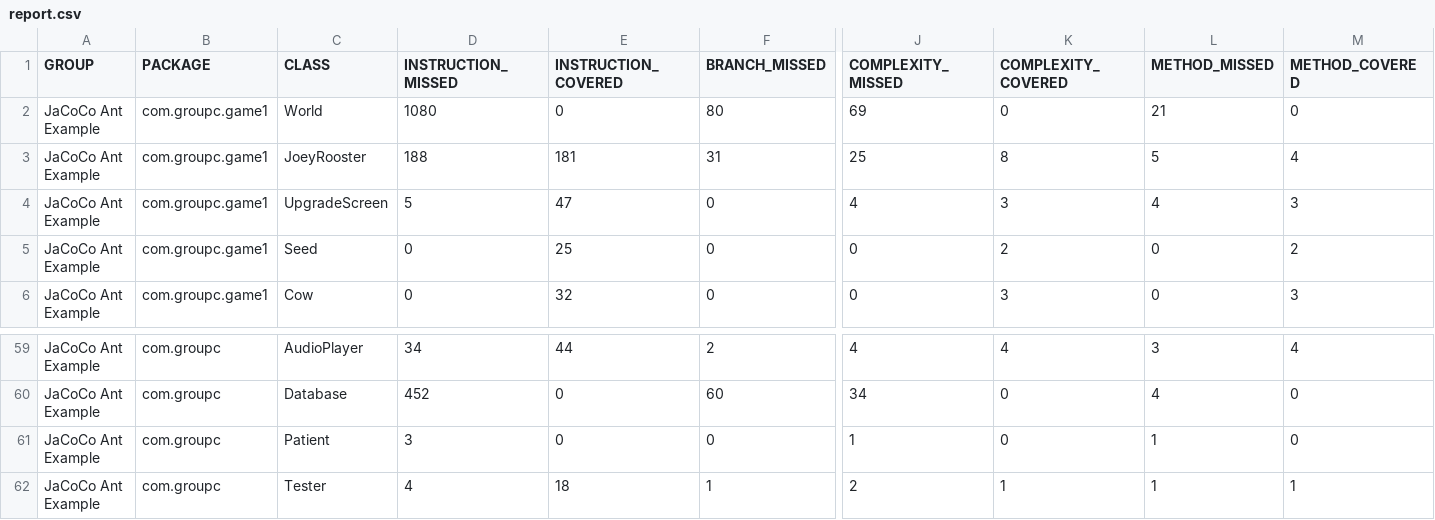
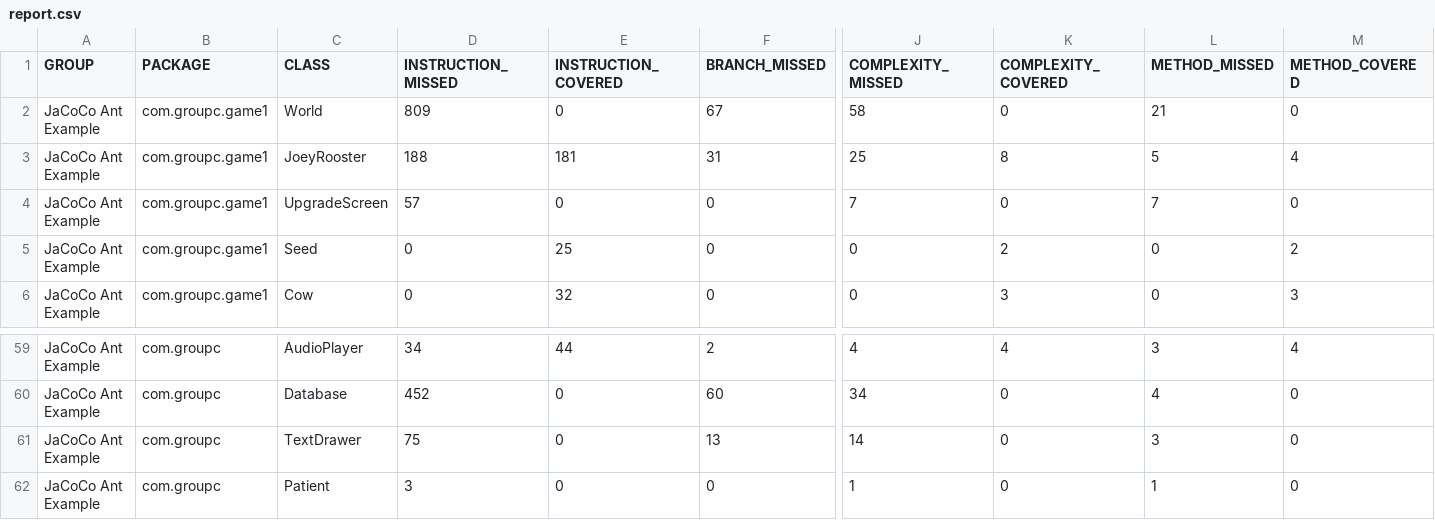
Before and after one commit to CST316GroupC/asthma-game, a CSV file: asthma/jacoco-report/report.csv, drawn as a sheet; only a part is shown, gaps mark what is left out; the shorter side is filled out with more unchanged rows; rows hold the shown columns only; the diff names each change by its address in the sheet, - before the commit and + after, or states it on an @@ line.

Commit message:
Worked on drawing text on screen. Need this to make upgrade screen

```diff
--- a/asthma/jacoco-report/report.csv
+++ b/asthma/jacoco-report/report.csv
-D2 (INSTRUCTION_MISSED): 1080
+D2 (INSTRUCTION_MISSED): 809
-F2 (BRANCH_MISSED): 80
+F2 (BRANCH_MISSED): 67
-J2 (COMPLEXITY_MISSED): 69
+J2 (COMPLEXITY_MISSED): 58
-D4 (INSTRUCTION_MISSED): 5
+D4 (INSTRUCTION_MISSED): 57
-E4 (INSTRUCTION_COVERED): 47
+E4 (INSTRUCTION_COVERED): 0
-J4 (COMPLEXITY_MISSED): 4
+J4 (COMPLEXITY_MISSED): 7
-K4 (COMPLEXITY_COVERED): 3
+K4 (COMPLEXITY_COVERED): 0
-L4 (METHOD_MISSED): 4
+L4 (METHOD_MISSED): 7
-M4 (METHOD_COVERED): 3
+M4 (METHOD_COVERED): 0
+row 61: JaCoCo Ant Example | com.groupc | TextDrawer | 75 | 0 | 13 | 14 | 0 | 3 | 0
```
Also changed, not shown: 42 other files.
